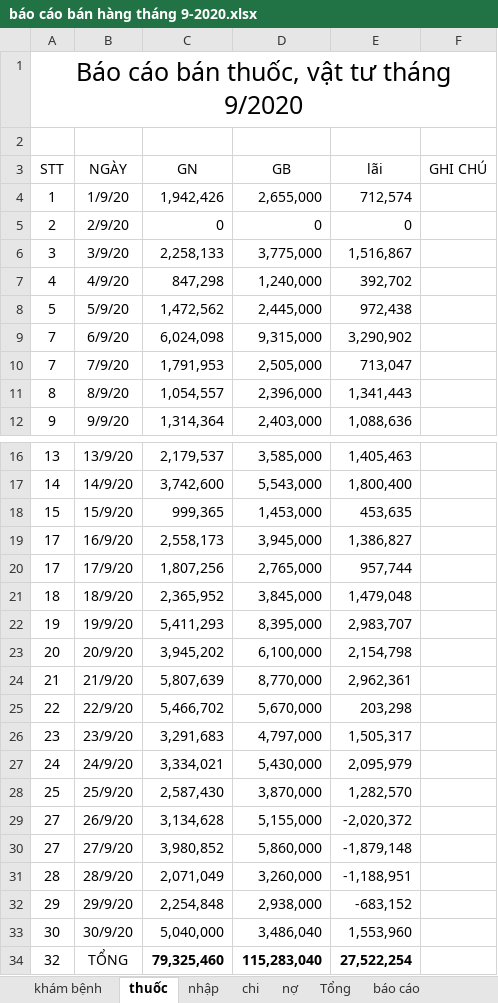
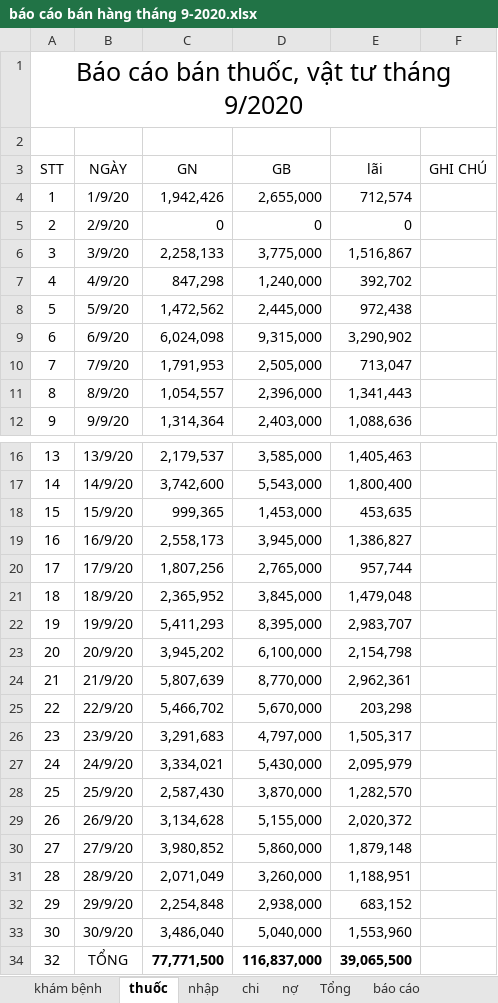
Before and after one commit to minhvl/phongkham, an Excel workbook: Báo cáo/tháng 9 - 2020/báo cáo bán hàng tháng 9-2020.xlsx, sheet thuốc, drawn as a sheet; only a part is shown, gaps mark what is left out; values as stored, in another font and other column widths than the file's, no borders; the diff names each change by its address in the sheet, - before the commit and + after, or states it on an @@ line.

```diff
--- a/Báo cáo/tháng 9 - 2020/báo cáo bán hàng tháng 9-2020.xlsx (sheet thuốc)
+++ b/Báo cáo/tháng 9 - 2020/báo cáo bán hàng tháng 9-2020.xlsx (sheet thuốc)
-A9 (STT): 7
+A9 (STT): 6
-A19 (STT): 17
+A19 (STT): 16
-A29 (STT): 27
+A29 (STT): 26
-E29 (lãi): -2,020,372
+E29 (lãi): 2,020,372
-E30 (lãi): -1,879,148
+E30 (lãi): 1,879,148
-E31 (lãi): -1,188,951
+E31 (lãi): 1,188,951
-E32 (lãi): -683,152
+E32 (lãi): 683,152
-C33 (GN): 5,040,000
+C33 (GN): 3,486,040
-D33 (GB): 3,486,040
+D33 (GB): 5,040,000
-C34 (GN): 79,325,460
+C34 (GN): 77,771,500
-D34 (GB): 115,283,040
+D34 (GB): 116,837,000
-E34 (lãi): 27,522,254
+E34 (lãi): 39,065,500
```
Also changed, not shown: sheet báo cáo, sheet Tổng, formulas that keep their value, 1 other file.
